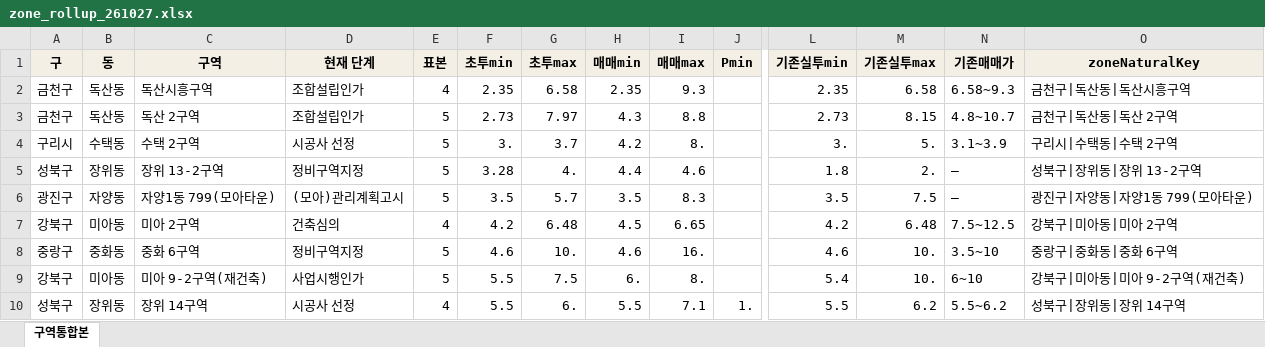
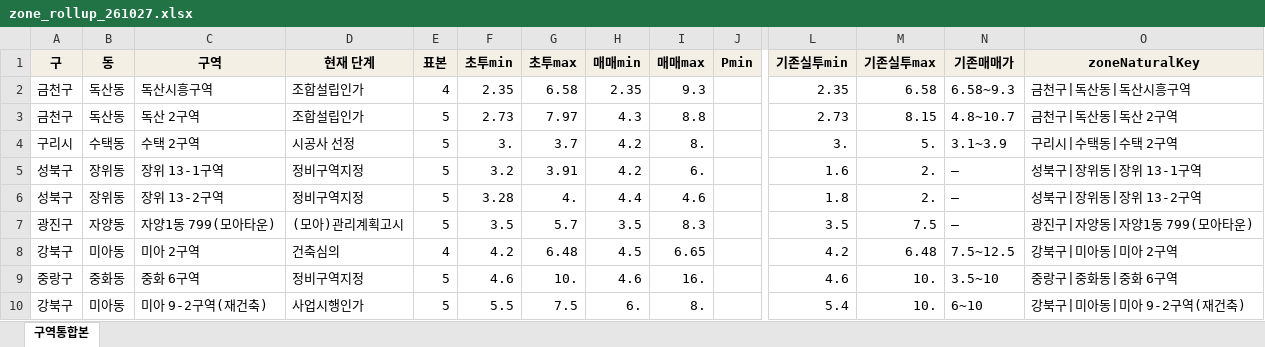
Before and after one commit to luca-prop/SeedFit_App, an Excel workbook: data/reports/zone_rollup_261027.xlsx, sheet 구역통합본, drawn as a sheet; only a part is shown, gaps mark what is left out; the shorter side is filled out with more unchanged rows; values as stored, in another font and other column widths than the file's, no borders; rows hold the shown columns only; the diff names each change by its address in the sheet, - before the commit and + after, or states it on an @@ line.

```diff
--- a/data/reports/zone_rollup_261027.xlsx (sheet 구역통합본)
+++ b/data/reports/zone_rollup_261027.xlsx (sheet 구역통합본)
+row 5: 성북구 | 장위동 | 장위 13-1구역 | 정비구역지정 | 5 | 3.2 | 3.91 | 4.2 | 6. |  | 1.6 | 2. | — | 성북구|장위동|장위 13-1구역
```
Also changed, not shown: data/reports/golden_samples_261027.xlsx, 15 other files.
